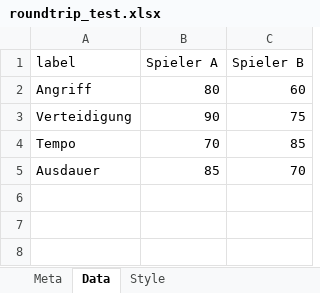
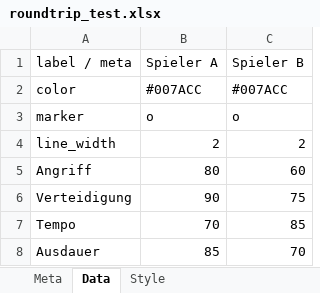
Before and after one commit to Marcel-John/RadarChartToolkit, an Excel workbook: data/excel/roundtrip_test.xlsx, sheet Data, drawn as a sheet; values as stored, in another font and other column widths than the file's, no borders; the diff names each change by its address in the sheet, - before the commit and + after, or states it on an @@ line.

```diff
--- a/data/excel/roundtrip_test.xlsx (sheet Data)
+++ b/data/excel/roundtrip_test.xlsx (sheet Data)
-A1: label
+A1: label / meta
+row 2: color | #007ACC | #007ACC
+row 3: marker | o | o
+row 4: line_width | 2 | 2
```
Also changed, not shown: sheet Style, 4 other files.
